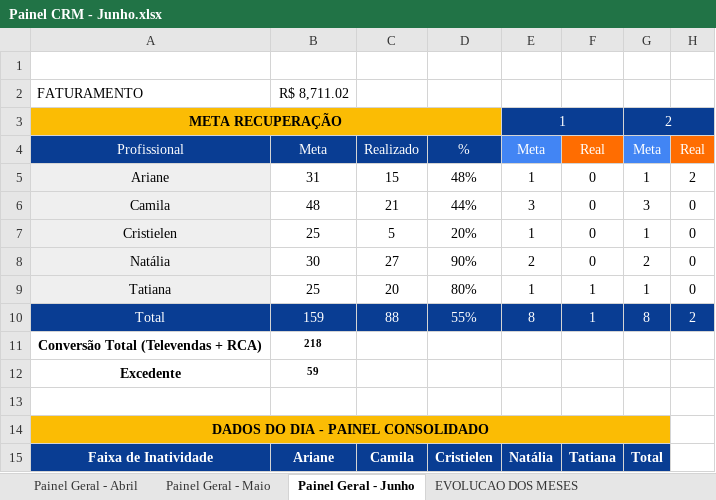
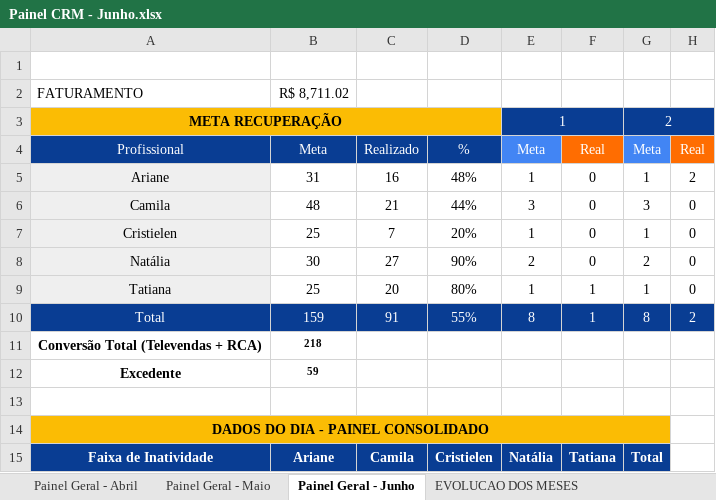
Before and after one commit to echevarria-bi/crm-recuperacao, an Excel workbook: Painel CRM - Junho.xlsx, sheet Painel Geral - Junho, drawn as a sheet; only a part is shown; values as stored, in another font and other column widths than the file's, no borders; the diff names each change by its address in the sheet, - before the commit and + after, or states it on an @@ line.

```diff
--- a/Painel CRM - Junho.xlsx (sheet Painel Geral - Junho)
+++ b/Painel CRM - Junho.xlsx (sheet Painel Geral - Junho)
-C5: 15
+C5: 16
-C7: 5
+C7: 7
-C10: 88
+C10: 91
```
Also changed, not shown: 1 other file.
